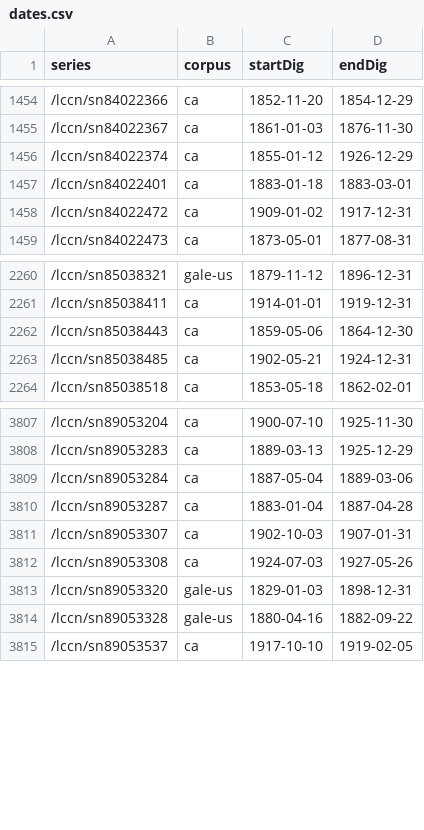
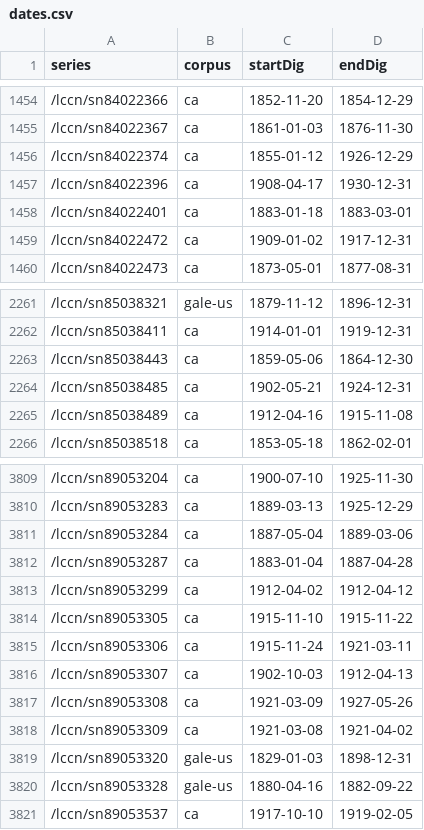
Before and after one commit to ViralTexts/newspaper-metadata, a CSV file: digitized/dates.csv, drawn as a sheet; only a part is shown, gaps mark what is left out.

Commit message:
Update CA.

```diff
--- a/digitized/dates.csv
+++ b/digitized/dates.csv
@@ -1456,2 +1456,3 @@ series,corpus,startDig,endDig
 /lccn/sn84022374,ca,1855-01-12,1926-12-29
+/lccn/sn84022396,ca,1908-04-17,1930-12-31
 /lccn/sn84022401,ca,1883-01-18,1883-03-01
@@ -2263,2 +2264,3 @@ series,corpus,startDig,endDig
 /lccn/sn85038485,ca,1902-05-21,1924-12-31
+/lccn/sn85038489,ca,1912-04-16,1915-11-08
 /lccn/sn85038518,ca,1853-05-18,1862-02-01
@@ -3810,4 +3812,8 @@ series,corpus,startDig,endDig
 /lccn/sn89053287,ca,1883-01-04,1887-04-28
-/lccn/sn89053307,ca,1902-10-03,1907-01-31
-/lccn/sn89053308,ca,1924-07-03,1927-05-26
+/lccn/sn89053299,ca,1912-04-02,1912-04-12
+/lccn/sn89053305,ca,1915-11-10,1915-11-22
+/lccn/sn89053306,ca,1915-11-24,1921-03-11
+/lccn/sn89053307,ca,1902-10-03,1912-04-13
+/lccn/sn89053308,ca,1921-03-09,1927-05-26
+/lccn/sn89053309,ca,1921-03-08,1921-04-02
 /lccn/sn89053320,gale-us,1829-01-03,1898-12-31
```
